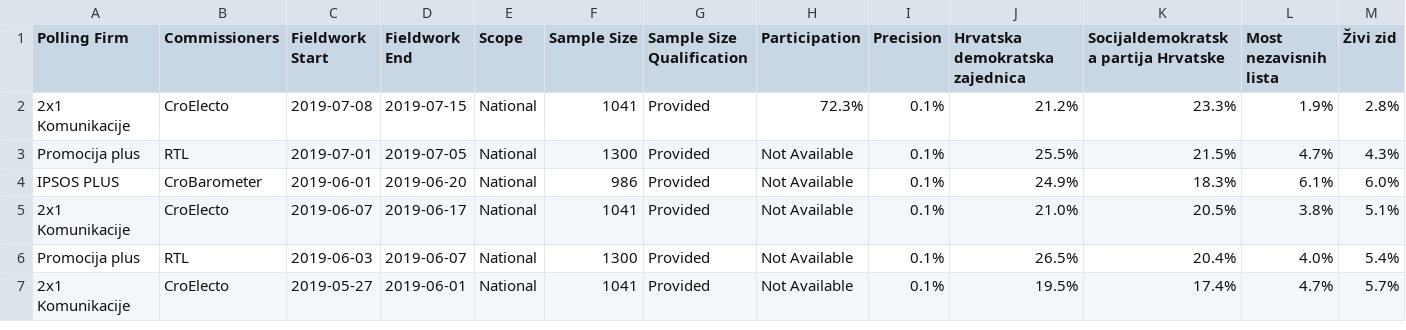
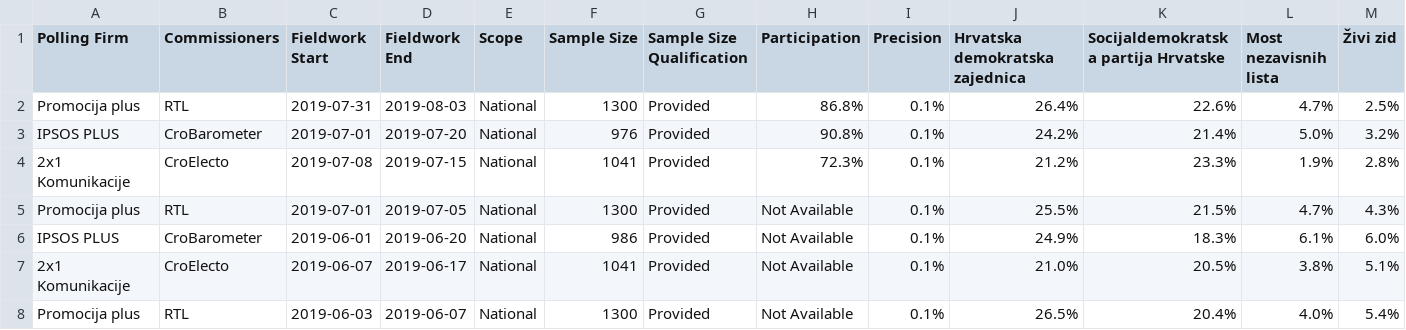
Before and after one commit to filipvanlaenen/eopaod, a CSV file: docs/hr-N.csv, drawn as a sheet; only a part is shown; the shorter side is filled out with more unchanged rows; rows hold the shown columns only; the diff names each change by its address in the sheet, - before the commit and + after, or states it on an @@ line.

```diff
--- a/docs/hr-N.csv
+++ b/docs/hr-N.csv
+row 2: Promocija plus | RTL | 2019-07-31 | 2019-08-03 | National | 1300 | Provided | 86.8% | 0.1% | 26.4% | 22.6% | 4.7% | 2.5%
+row 3: IPSOS PLUS | CroBarometer | 2019-07-01 | 2019-07-20 | National | 976 | Provided | 90.8% | 0.1% | 24.2% | 21.4% | 5.0% | 3.2%
```
Also changed, not shown: docs/hr.csv, docs/hu-N.csv, 3 other files.
